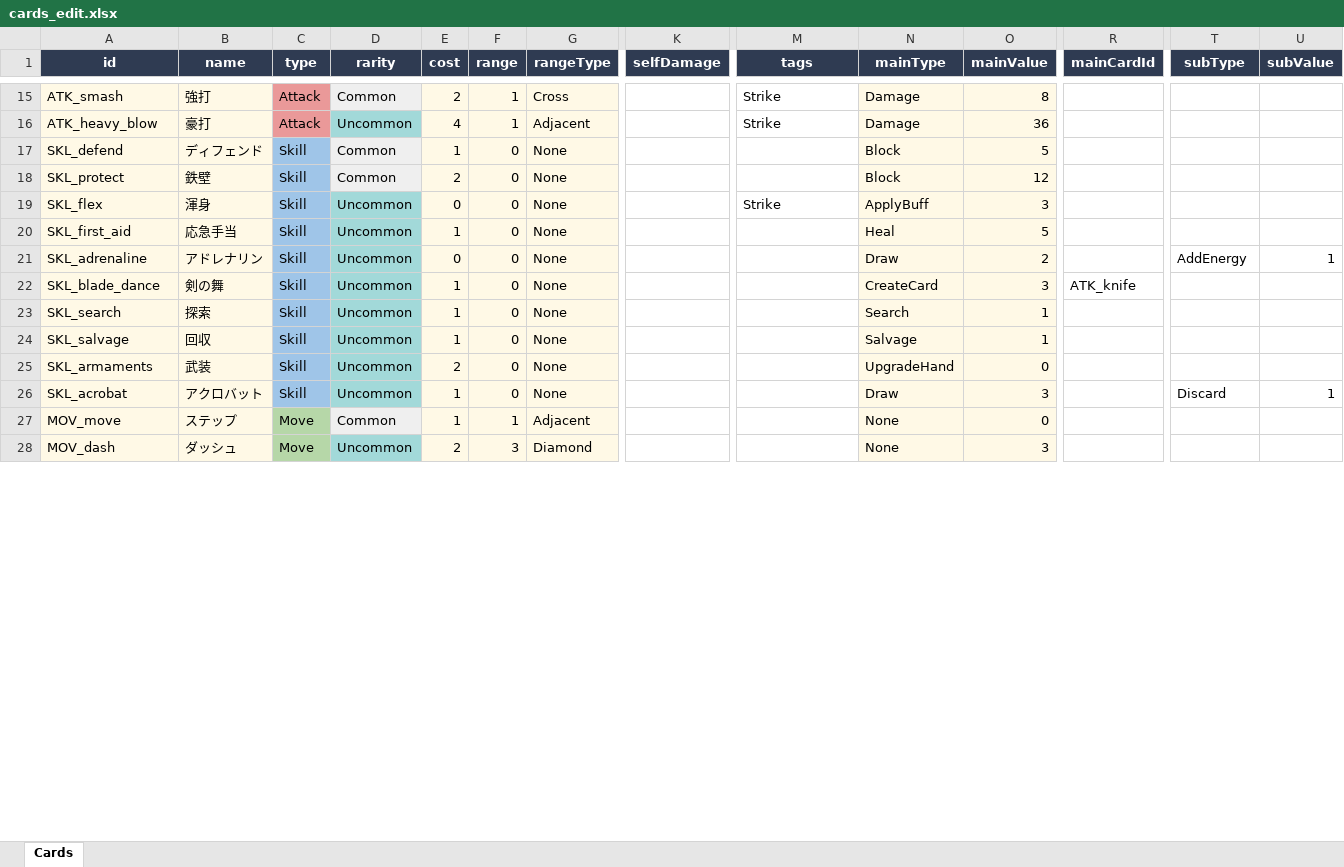
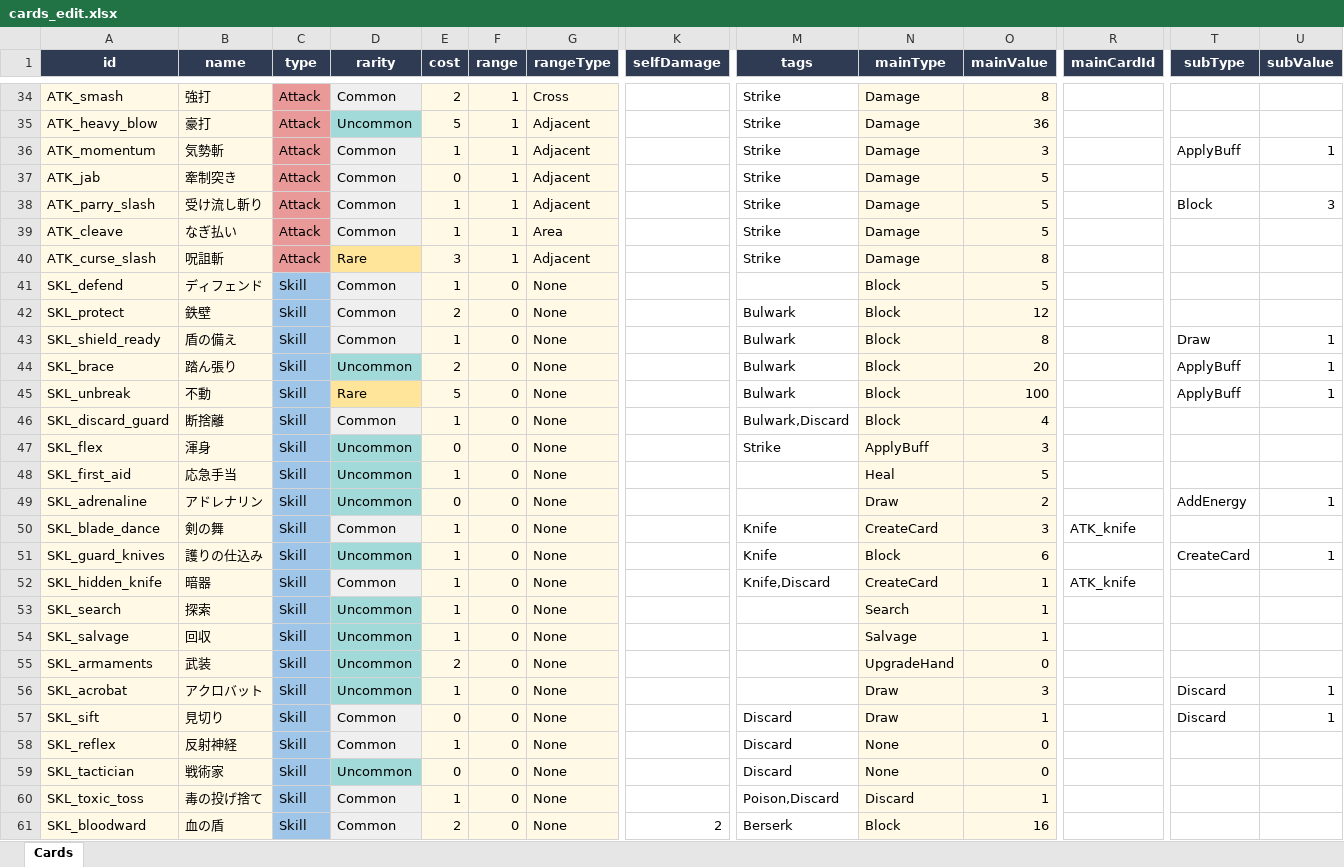
Before and after one commit to snakeeeeD/Shusyoku, an Excel workbook: cards_edit.xlsx, sheet Cards, drawn as a sheet; only a part is shown, gaps mark what is left out; the shorter side is filled out with more unchanged rows; values as stored, in another font and other column widths than the file's, no borders; addresses are those after the commit; rows hold the shown columns only; the diff covers the shown part only; the diff names each change by its address in the sheet, - before the commit and + after, or states it on an @@ line.

```diff
--- a/cards_edit.xlsx (sheet Cards)
+++ b/cards_edit.xlsx (sheet Cards)
-E35 (cost): 4
+E35 (cost): 5
+row 36: ATK_momentum | 気勢斬 | Attack | Common | 1 | 1 | Adjacent |  | Strike | Damage | 3 |  | ApplyBuff | 1
+row 37: ATK_jab | 牽制突き | Attack | Common | 0 | 1 | Adjacent |  | Strike | Damage | 5
+row 38: ATK_parry_slash | 受け流し斬り | Attack | Common | 1 | 1 | Adjacent |  | Strike | Damage | 5 |  | Block | 3
+row 39: ATK_cleave | なぎ払い | Attack | Common | 1 | 1 | Area |  | Strike | Damage | 5
+row 40: ATK_curse_slash | 呪詛斬 | Attack | Rare | 3 | 1 | Adjacent |  | Strike | Damage | 8
-M42 (tags): (empty)
+M42 (tags): Bulwark
+row 43: SKL_shield_ready | 盾の備え | Skill | Common | 1 | 0 | None |  | Bulwark | Block | 8 |  | Draw | 1
+row 44: SKL_brace | 踏ん張り | Skill | Uncommon | 2 | 0 | None |  | Bulwark | Block | 20 |  | ApplyBuff | 1
+row 45: SKL_unbreak | 不動 | Skill | Rare | 5 | 0 | None |  | Bulwark | Block | 100 |  | ApplyBuff | 1
+row 46: SKL_discard_guard | 断捨離 | Skill | Common | 1 | 0 | None |  | Bulwark,Discard | Block | 4
-D50 (rarity): Uncommon
+D50 (rarity): Common
-D50 fill: #A2D9D9
+D50 fill: #EFEFEF
-M50 (tags): (empty)
+M50 (tags): Knife
+row 51: SKL_guard_knives | 護りの仕込み | Skill | Uncommon | 1 | 0 | None |  | Knife | Block | 6 |  | CreateCard | 1
+row 52: SKL_hidden_knife | 暗器 | Skill | Common | 1 | 0 | None |  | Knife,Discard | CreateCard | 1 | ATK_knife
+row 57: SKL_sift | 見切り | Skill | Common | 0 | 0 | None |  | Discard | Draw | 1 |  | Discard | 1
+row 58: SKL_reflex | 反射神経 | Skill | Common | 1 | 0 | None |  | Discard | None | 0
+row 59: SKL_tactician | 戦術家 | Skill | Uncommon | 0 | 0 | None |  | Discard | None | 0
+row 60: SKL_toxic_toss | 毒の投げ捨て | Skill | Common | 1 | 0 | None |  | Poison,Discard | Discard | 1
+row 61: SKL_bloodward | 血の盾 | Skill | Common | 2 | 0 | None | 2 | Berserk | Block | 16
```
Also changed, not shown: 50 added rows, 24 edited cells and cell formats elsewhere in this sheet, 15 other files.
